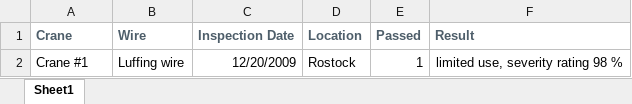
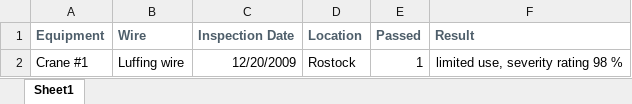
Before and after one commit to curest0x1021/Peerfleet, an Excel workbook: files/system/import-wires-inspection-sample.xlsx, sheet Sheet1, drawn as a sheet; values as stored, in another font and other column widths than the file's, no borders; the diff names each change by its address in the sheet, - before the commit and + after, or states it on an @@ line.

```diff
--- a/files/system/import-wires-inspection-sample.xlsx (sheet Sheet1)
+++ b/files/system/import-wires-inspection-sample.xlsx (sheet Sheet1)
-A1: Crane
+A1: Equipment
```
Also changed, not shown: files/system/import-wires-history-sample.xlsx, files/system/import-wires-loadtest-sample.xlsx.
